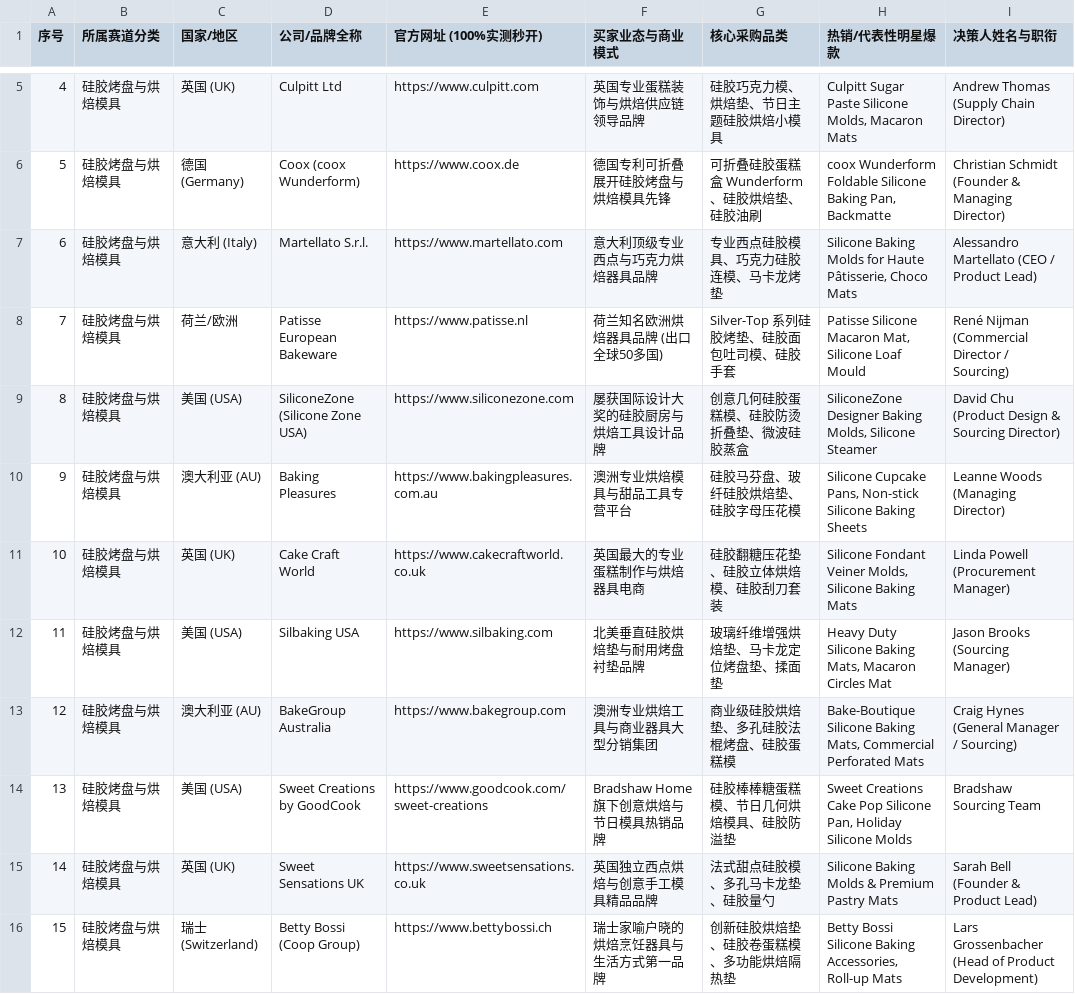
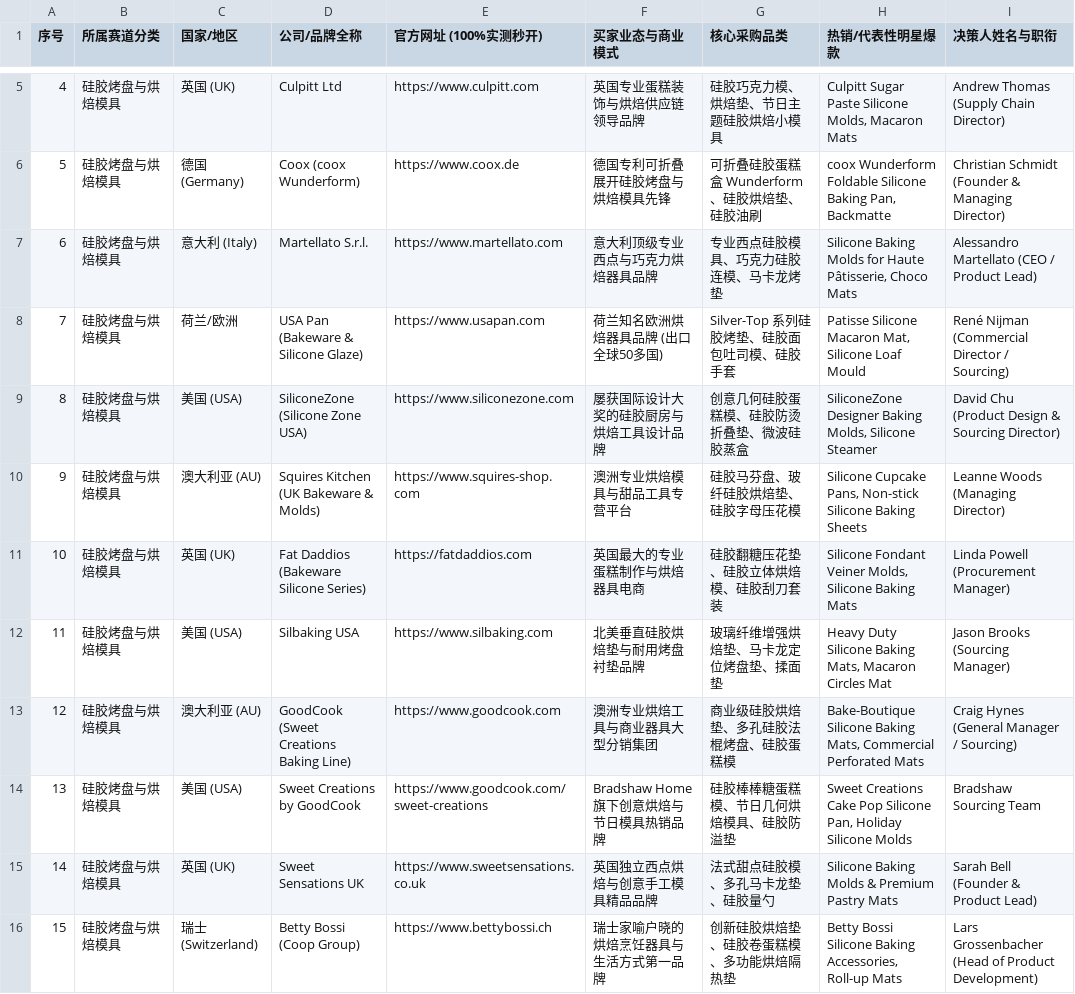
Before and after one commit to cnproduct/b2b-precision-lead-hunter-skill, a CSV file: examples/sample_silicone_bakeware_ice_30_new.csv, drawn as a sheet; only a part is shown, gaps mark what is left out; the diff covers the shown part only; the diff names each change by its address in the sheet, - before the commit and + after, or states it on an @@ line.

```diff
--- a/examples/sample_silicone_bakeware_ice_30_new.csv
+++ b/examples/sample_silicone_bakeware_ice_30_new.csv
-D8 (公司/品牌全称): Patisse European Bakeware
+D8 (公司/品牌全称): USA Pan (Bakeware & Silicone Glaze)
-E8 (官方网址 (100%实测秒开)): https://www.patisse.nl
+E8 (官方网址 (100%实测秒开)): https://www.usapan.com
-D10 (公司/品牌全称): Baking Pleasures
+D10 (公司/品牌全称): Squires Kitchen (UK Bakeware & Molds)
-E10 (官方网址 (100%实测秒开)): https://www.bakingpleasures.com.au
+E10 (官方网址 (100%实测秒开)): https://www.squires-shop.com
-D11 (公司/品牌全称): Cake Craft World
+D11 (公司/品牌全称): Fat Daddios (Bakeware Silicone Series)
-E11 (官方网址 (100%实测秒开)): https://www.cakecraftworld.co.uk
+E11 (官方网址 (100%实测秒开)): https://fatdaddios.com
-D13 (公司/品牌全称): BakeGroup Australia
+D13 (公司/品牌全称): GoodCook (Sweet Creations Baking Line)
-E13 (官方网址 (100%实测秒开)): https://www.bakegroup.com
+E13 (官方网址 (100%实测秒开)): https://www.goodcook.com
```
Also changed, not shown: 10 edited cells elsewhere in this file.
